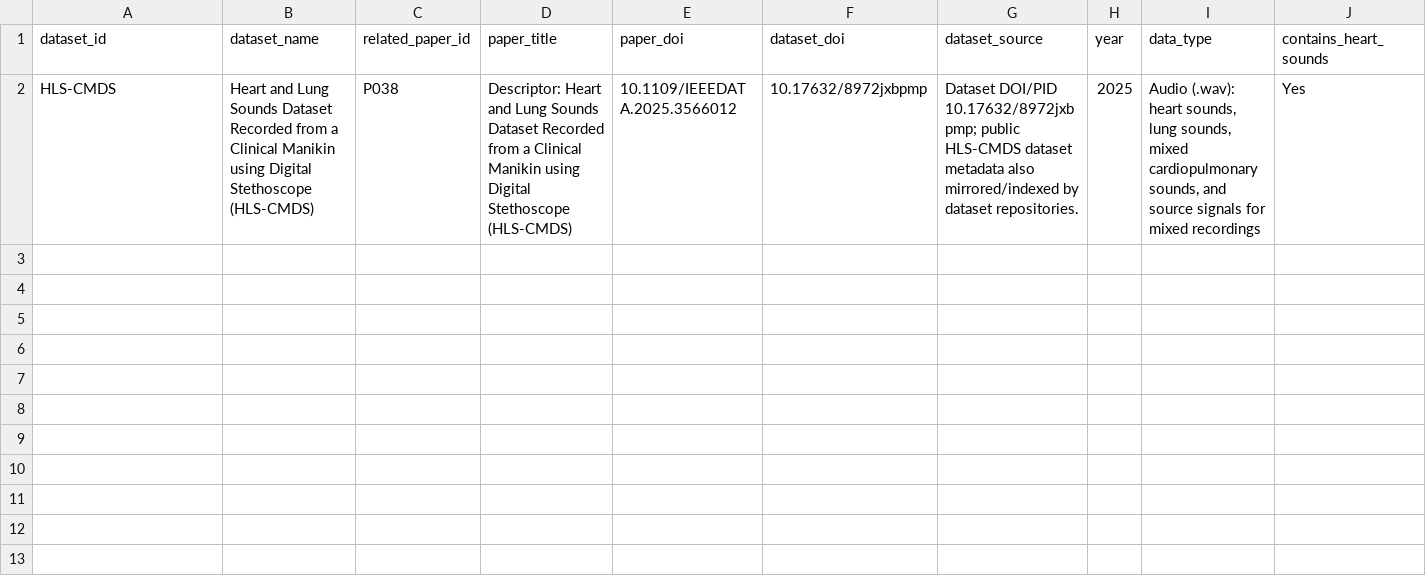
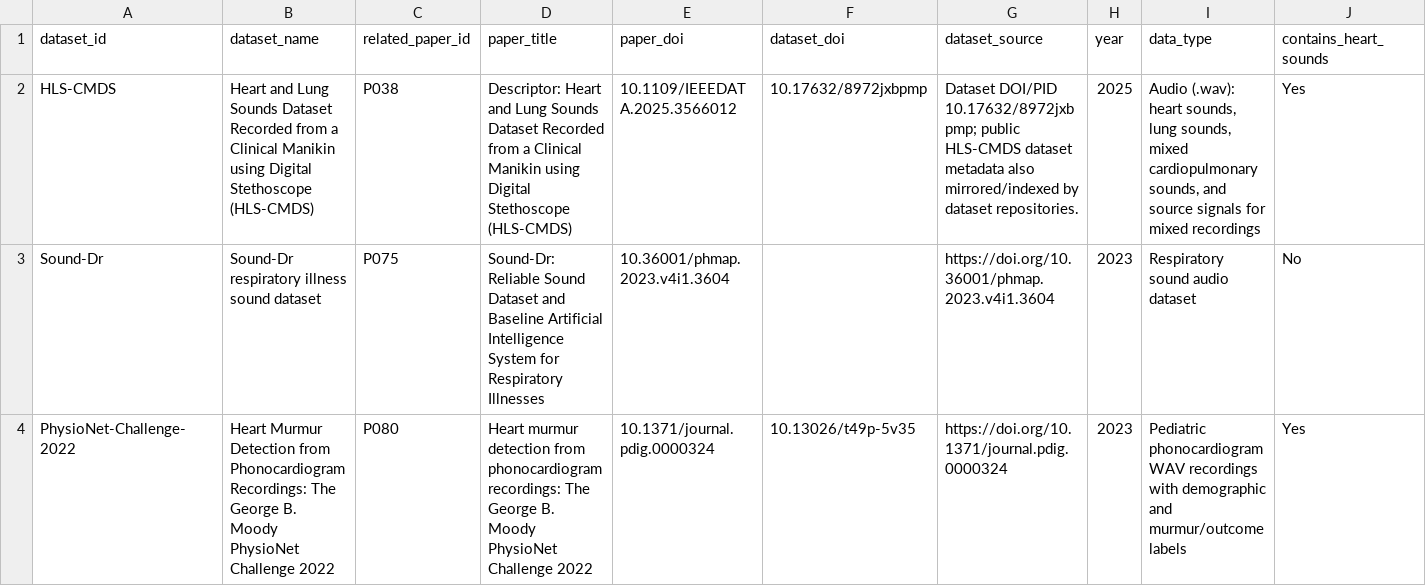
Before and after one commit to ASHRAF-2004/fyp-cardiopulmonary-sound-separation-report, a CSV file: literature-review/metadata/dataset_inventory.csv, drawn as a sheet; only a part is shown; rows hold the shown columns only; the diff names each change by its address in the sheet, - before the commit and + after, or states it on an @@ line.

Commit message:
Exclude inaccessible heart sound segmentation paper

```diff
--- a/literature-review/metadata/dataset_inventory.csv
+++ b/literature-review/metadata/dataset_inventory.csv
+row 3: Sound-Dr | Sound-Dr respiratory illness sound dataset | P075 | Sound-Dr: Reliable Sound Dataset and Baseline Artificial Intelligence System for Respiratory Illnesses | 10.36001/phmap.2023.v4i1.3604 |  | https://doi.org/10.36001/phmap.2023.v4i1.3604 | 2023 | Respiratory sound audio dataset | No
+row 4: PhysioNet-Challenge-2022 | Heart Murmur Detection from Phonocardiogram Recordings: The George B. Moody PhysioNet Challenge 2022 | P080 | Heart murmur detection from phonocardiogram recordings: The George B. Moody PhysioNet Challenge 2022 | 10.1371/journal.pdig.0000324 | 10.13026/t49p-5v35 | https://doi.org/10.1371/journal.pdig.0000324 | 2023 | Pediatric phonocardiogram WAV recordings with demographic and murmur/outcome labels | Yes
```
Also changed, not shown: literature-review/metadata/duplicate_check.csv, literature-review/screening/full_text_screening.csv, 27 other files.
